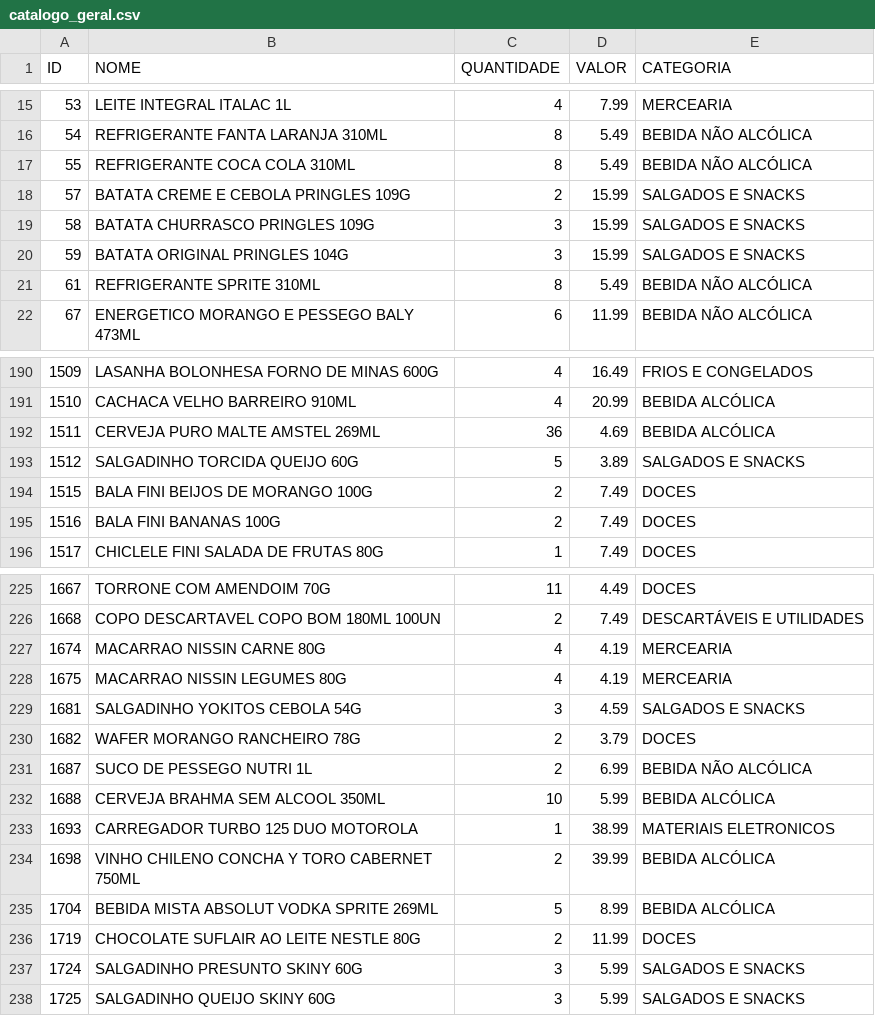
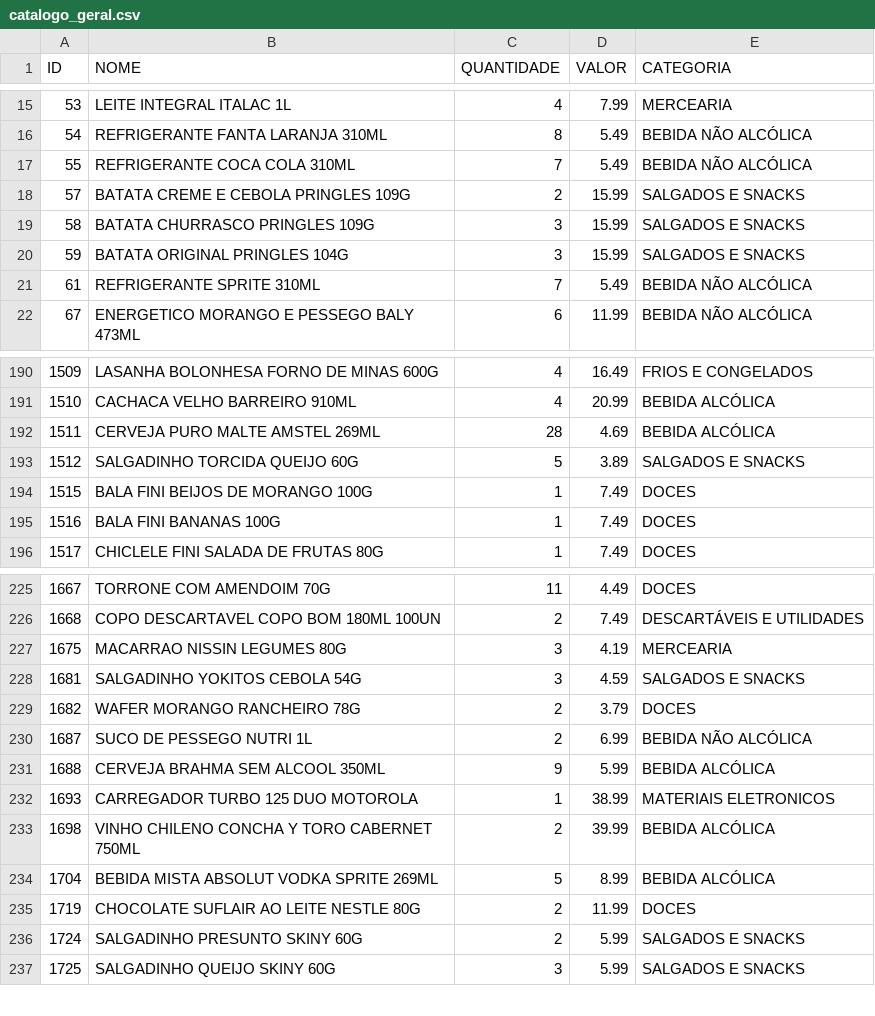
Before and after one commit to guicobracraft-prog/PesquisadeMercado, a CSV file: catalogo_geral.csv, drawn as a sheet; only a part is shown, gaps mark what is left out; the diff covers the shown part only.

```diff
--- a/catalogo_geral.csv
+++ b/catalogo_geral.csv
@@ -16,3 +16,3 @@ ID;NOME;QUANTIDADE;VALOR;CATEGORIA
 54;REFRIGERANTE FANTA LARANJA 310ML;8;5.49;BEBIDA NÃO ALCÓLICA
-55;REFRIGERANTE COCA COLA 310ML;8;5.49;BEBIDA NÃO ALCÓLICA
+55;REFRIGERANTE COCA COLA 310ML;7;5.49;BEBIDA NÃO ALCÓLICA
 57;BATATA CREME E CEBOLA PRINGLES 109G;2;15.99;SALGADOS E SNACKS
@@ -20,3 +20,3 @@ ID;NOME;QUANTIDADE;VALOR;CATEGORIA
 59;BATATA ORIGINAL PRINGLES 104G;3;15.99;SALGADOS E SNACKS
-61;REFRIGERANTE SPRITE 310ML;8;5.49;BEBIDA NÃO ALCÓLICA
+61;REFRIGERANTE SPRITE 310ML;7;5.49;BEBIDA NÃO ALCÓLICA
 67;ENERGETICO MORANGO E PESSEGO BALY 473ML;6;11.99;BEBIDA NÃO ALCÓLICA
@@ -191,6 +191,6 @@ ID;NOME;QUANTIDADE;VALOR;CATEGORIA
 1510;CACHACA VELHO BARREIRO 910ML;4;20.99;BEBIDA ALCÓLICA
-1511;CERVEJA PURO MALTE AMSTEL 269ML;36;4.69;BEBIDA ALCÓLICA
+1511;CERVEJA PURO MALTE AMSTEL 269ML;28;4.69;BEBIDA ALCÓLICA
 1512;SALGADINHO TORCIDA QUEIJO 60G;5;3.89;SALGADOS E SNACKS
-1515;BALA FINI BEIJOS DE MORANGO 100G;2;7.49;DOCES
-1516;BALA FINI BANANAS 100G;2;7.49;DOCES
+1515;BALA FINI BEIJOS DE MORANGO 100G;1;7.49;DOCES
+1516;BALA FINI BANANAS 100G;1;7.49;DOCES
 1517;CHICLELE FINI SALADA DE FRUTAS 80G;1;7.49;DOCES
@@ -226,4 +226,3 @@ ID;NOME;QUANTIDADE;VALOR;CATEGORIA
 1668;COPO DESCARTAVEL COPO BOM 180ML 100UN;2;7.49;DESCARTÁVEIS E UTILIDADES
-1674;MACARRAO NISSIN CARNE 80G;4;4.19;MERCEARIA
-1675;MACARRAO NISSIN LEGUMES 80G;4;4.19;MERCEARIA
+1675;MACARRAO NISSIN LEGUMES 80G;3;4.19;MERCEARIA
 1681;SALGADINHO YOKITOS CEBOLA 54G;3;4.59;SALGADOS E SNACKS
@@ -231,3 +230,3 @@ ID;NOME;QUANTIDADE;VALOR;CATEGORIA
 1687;SUCO DE PESSEGO NUTRI 1L;2;6.99;BEBIDA NÃO ALCÓLICA
-1688;CERVEJA BRAHMA SEM ALCOOL 350ML;10;5.99;BEBIDA ALCÓLICA
+1688;CERVEJA BRAHMA SEM ALCOOL 350ML;9;5.99;BEBIDA ALCÓLICA
 1693;CARREGADOR TURBO 125 DUO MOTOROLA;1;38.99;MATERIAIS ELETRONICOS
@@ -236,3 +235,3 @@ ID;NOME;QUANTIDADE;VALOR;CATEGORIA
 1719;CHOCOLATE SUFLAIR AO LEITE NESTLE 80G;2;11.99;DOCES
-1724;SALGADINHO PRESUNTO SKINY 60G;3;5.99;SALGADOS E SNACKS
+1724;SALGADINHO PRESUNTO SKINY 60G;2;5.99;SALGADOS E SNACKS
 1725;SALGADINHO QUEIJO SKINY 60G;3;5.99;SALGADOS E SNACKS
```
Also changed, not shown: 11 edited cells elsewhere in this file, catalogo_por_categoria.csv, vendas_acumuladas.csv, 7 other files.
